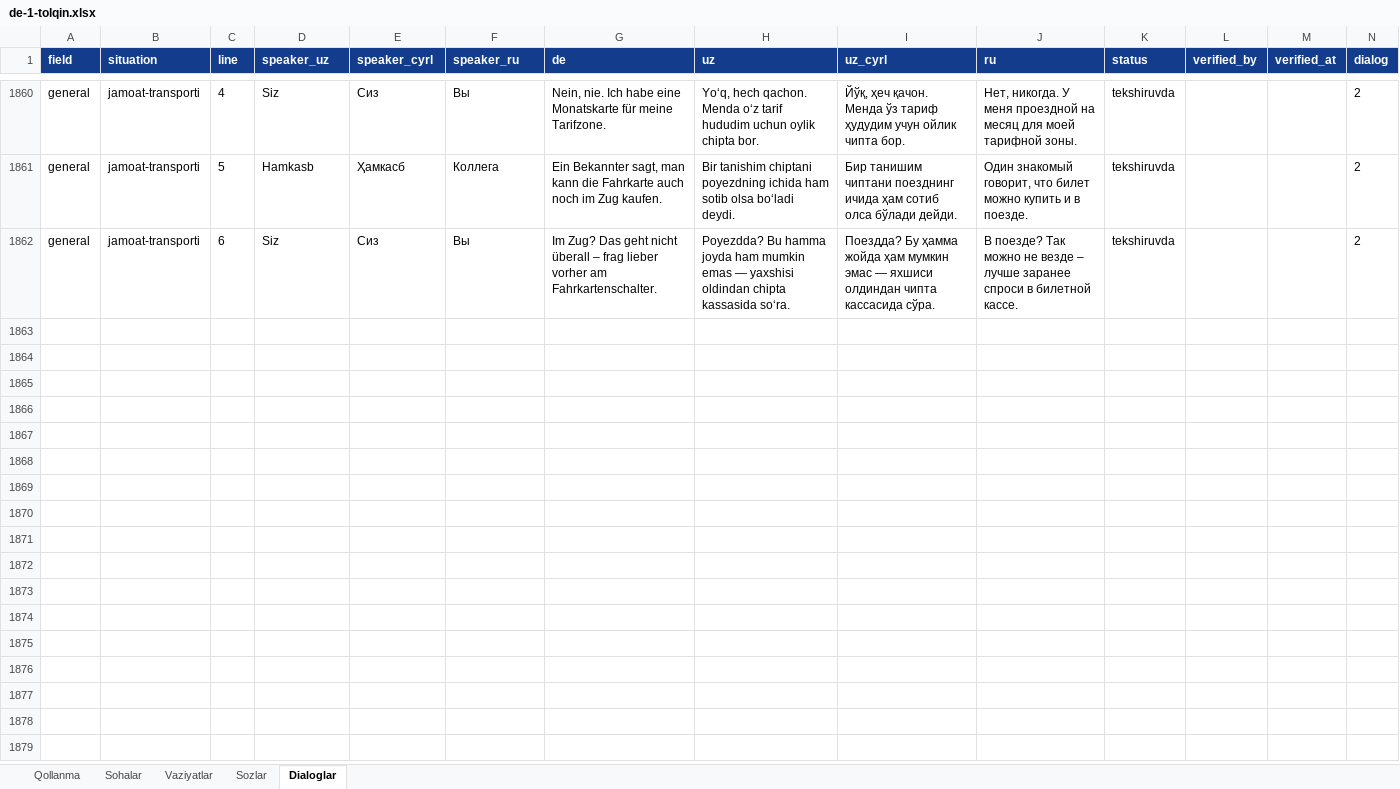
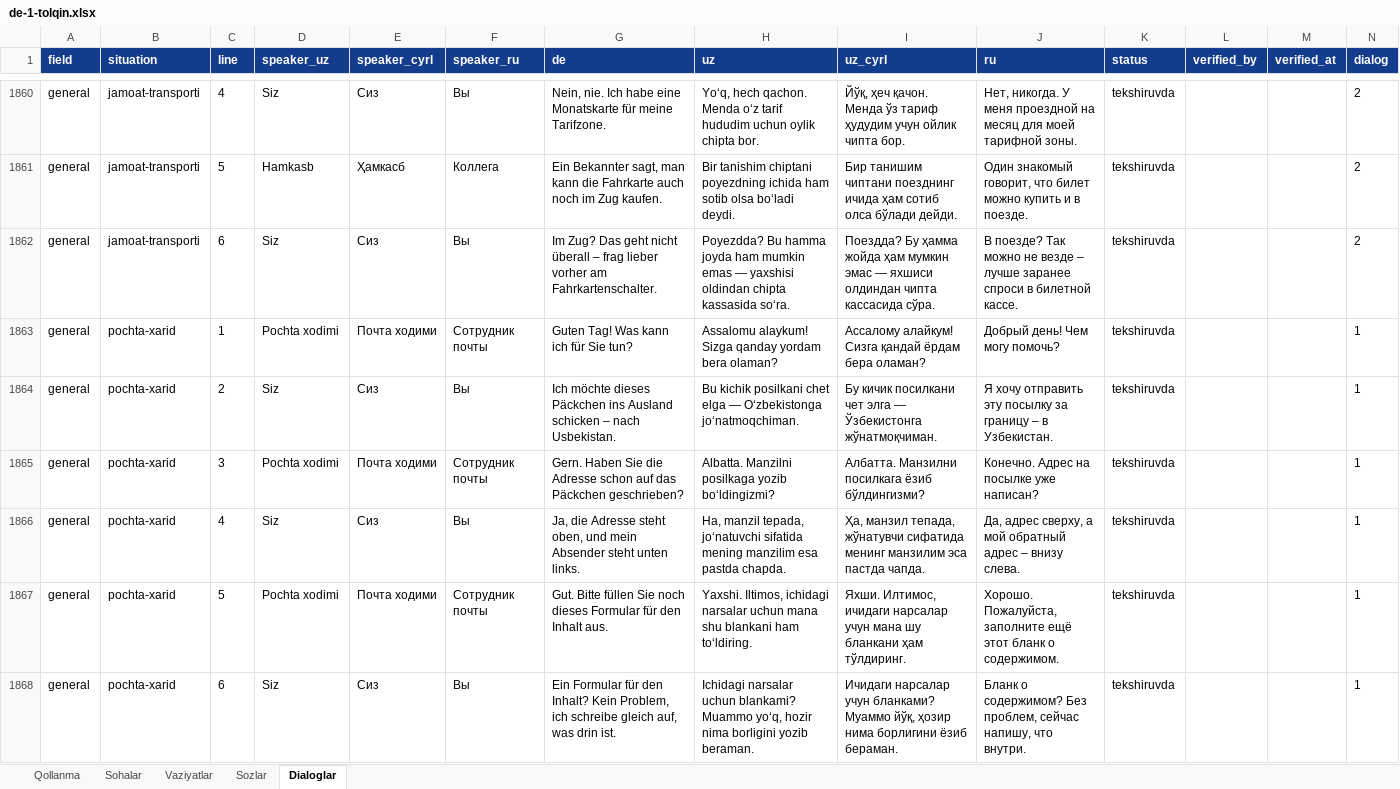
Before and after one commit to Jahon-gir/Qaldirgoch, an Excel workbook: docs/content/de-1-tolqin.xlsx, sheet Dialoglar, drawn as a sheet; only a part is shown, gaps mark what is left out; values as stored, in another font and other column widths than the file's, no borders; the diff names each change by its address in the sheet, - before the commit and + after, or states it on an @@ line.

```diff
--- a/docs/content/de-1-tolqin.xlsx (sheet Dialoglar)
+++ b/docs/content/de-1-tolqin.xlsx (sheet Dialoglar)
+row 1863: general | pochta-xarid | 1 | Pochta xodimi | Почта ходими | Сотрудник почты | Guten Tag! Was kann ich für Sie tun? | Assalomu alaykum! Sizga qanday yordam bera olaman? | Ассалому алайкум! Сизга қандай ёрдам бера оламан? | Добрый день! Чем могу помочь? | tekshiruvda |  |  | 1
+row 1864: general | pochta-xarid | 2 | Siz | Сиз | Вы | Ich möchte dieses Päckchen ins Ausland schicken – nach Usbekistan. | Bu kichik posilkani chet elga — Oʻzbekistonga joʻnatmoqchiman. | Бу кичик посилкани чет элга — Ўзбекистонга жўнатмоқчиман. | Я хочу отправить эту посылку за границу – в Узбекистан. | tekshiruvda |  |  | 1
+row 1865: general | pochta-xarid | 3 | Pochta xodimi | Почта ходими | Сотрудник почты | Gern. Haben Sie die Adresse schon auf das Päckchen geschrieben? | Albatta. Manzilni posilkaga yozib boʻldingizmi? | Албатта. Манзилни посилкага ёзиб бўлдингизми? | Конечно. Адрес на посылке уже написан? | tekshiruvda |  |  | 1
+row 1866: general | pochta-xarid | 4 | Siz | Сиз | Вы | Ja, die Adresse steht oben, und mein Absender steht unten links. | Ha, manzil tepada, joʻnatuvchi sifatida mening manzilim esa pastda chapda. | Ҳа, манзил тепада, жўнатувчи сифатида менинг манзилим эса пастда чапда. | Да, адрес сверху, а мой обратный адрес – внизу слева. | tekshiruvda |  |  | 1
+row 1867: general | pochta-xarid | 5 | Pochta xodimi | Почта ходими | Сотрудник почты | Gut. Bitte füllen Sie noch dieses Formular für den Inhalt aus. | Yaxshi. Iltimos, ichidagi narsalar uchun mana shu blankani ham toʻldiring. | Яхши. Илтимос, ичидаги нарсалар учун мана шу бланкани ҳам тўлдиринг. | Хорошо. Пожалуйста, заполните ещё этот бланк о содержимом. | tekshiruvda |  |  | 1
+row 1868: general | pochta-xarid | 6 | Siz | Сиз | Вы | Ein Formular für den Inhalt? Kein Problem, ich schreibe gleich auf, was drin ist. | Ichidagi narsalar uchun blankami? Muammo yoʻq, hozir nima borligini yozib beraman. | Ичидаги нарсалар учун бланками? Муаммо йўқ, ҳозир нима борлигини ёзиб бераман. | Бланк о содержимом? Без проблем, сейчас напишу, что внутри. | tekshiruvda |  |  | 1
```
Also changed, not shown: sheet Sozlar, sheet Vaziyatlar, 8 other files.
